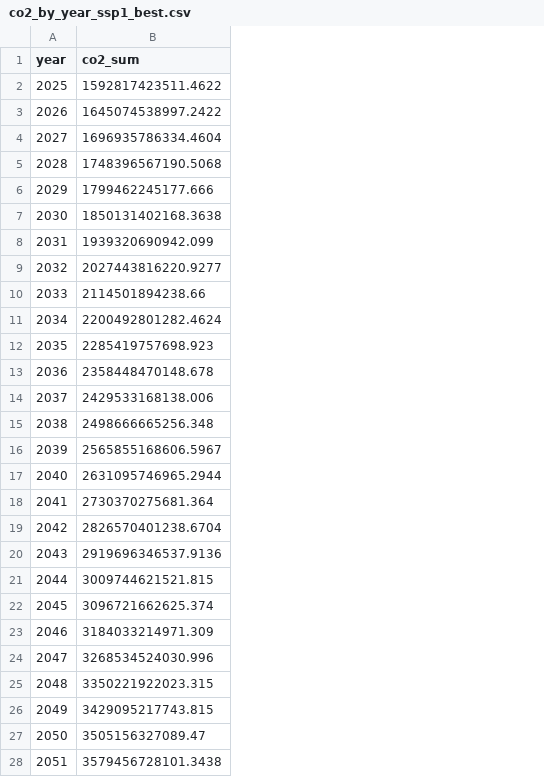
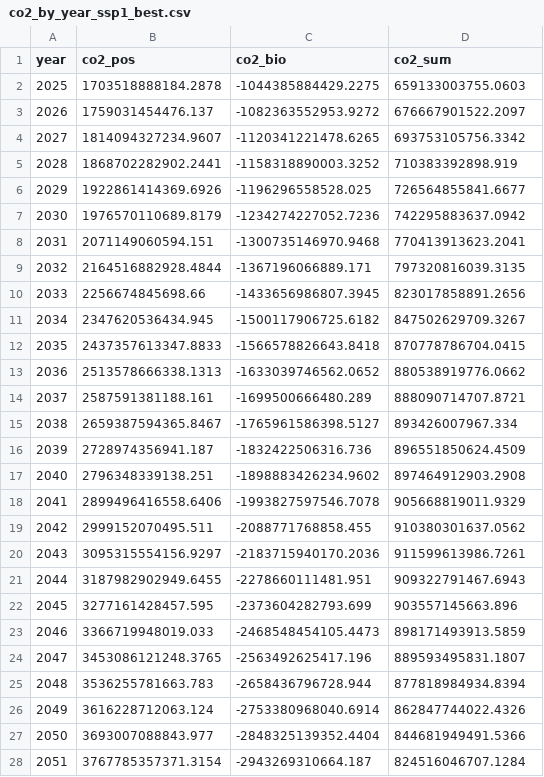
Before and after one commit to FarshidNazemi/packaging-roadmap, a CSV file: co2_by_year_ssp1_best.csv, drawn as a sheet; only a part is shown; addresses are those after the commit; the diff covers the shown part only; the diff names each change by its address in the sheet, - before the commit and + after, or states it on an @@ line.

```diff
--- a/co2_by_year_ssp1_best.csv
+++ b/co2_by_year_ssp1_best.csv
+column B (co2_pos), rows 2-28: 1703518888184.2878 | 1759031454476.137 | 1814094327234.9607 | 1868702282902.2441 | 1922861414369.6926 | 1976570110689.8179 | 2071149060594.151 | 2164516882928.4844 | 2256674845698.66 | 2347620536434.945 | 2437357613347.8833 | 2513578666338.1313 | 2587591381188.161 | 2659387594365.8467 | 2728974356941.187 | 2796348339138.251 | 2899496416558.6406 | 2999152070495.511 | 3095315554156.9297 | 3187982902949.6455 | 3277161428457.595 | 3366719948019.033 | 3453086121248.3765 | 3536255781663.783 | 3616228712063.124 | 3693007088843.977 | 3767785357371.3154
+column C (co2_bio), rows 2-28: -1044385884429.2275 | -1082363552953.9272 | -1120341221478.6265 | -1158318890003.3252 | -1196296558528.025 | -1234274227052.7236 | -1300735146970.9468 | -1367196066889.171 | -1433656986807.3945 | -1500117906725.6182 | -1566578826643.8418 | -1633039746562.0652 | -1699500666480.289 | -1765961586398.5127 | -1832422506316.736 | -1898883426234.9602 | -1993827597546.7078 | -2088771768858.455 | -2183715940170.2036 | -2278660111481.951 | -2373604282793.699 | -2468548454105.4473 | -2563492625417.196 | -2658436796728.944 | -2753380968040.6914 | -2848325139352.4404 | -2943269310664.187
-D2 (co2_sum): 1592817423511.4622
+D2 (co2_sum): 659133003755.0603
-D3 (co2_sum): 1645074538997.2422
+D3 (co2_sum): 676667901522.2097
-D4 (co2_sum): 1696935786334.4604
+D4 (co2_sum): 693753105756.3342
-D5 (co2_sum): 1748396567190.5068
+D5 (co2_sum): 710383392898.919
-D6 (co2_sum): 1799462245177.666
+D6 (co2_sum): 726564855841.6677
-D7 (co2_sum): 1850131402168.3638
+D7 (co2_sum): 742295883637.0942
-D8 (co2_sum): 1939320690942.099
+D8 (co2_sum): 770413913623.2041
-D9 (co2_sum): 2027443816220.9277
+D9 (co2_sum): 797320816039.3135
-D10 (co2_sum): 2114501894238.66
+D10 (co2_sum): 823017858891.2656
-D11 (co2_sum): 2200492801282.4624
+D11 (co2_sum): 847502629709.3267
-D12 (co2_sum): 2285419757698.923
+D12 (co2_sum): 870778786704.0415
-D13 (co2_sum): 2358448470148.678
+D13 (co2_sum): 880538919776.0662
-D14 (co2_sum): 2429533168138.006
+D14 (co2_sum): 888090714707.8721
-D15 (co2_sum): 2498666665256.348
+D15 (co2_sum): 893426007967.334
-D16 (co2_sum): 2565855168606.5967
+D16 (co2_sum): 896551850624.4509
-D17 (co2_sum): 2631095746965.2944
+D17 (co2_sum): 897464912903.2908
-D18 (co2_sum): 2730370275681.364
+D18 (co2_sum): 905668819011.9329
-D19 (co2_sum): 2826570401238.6704
+D19 (co2_sum): 910380301637.0562
-D20 (co2_sum): 2919696346537.9136
+D20 (co2_sum): 911599613986.7261
-D21 (co2_sum): 3009744621521.815
+D21 (co2_sum): 909322791467.6943
-D22 (co2_sum): 3096721662625.374
+D22 (co2_sum): 903557145663.896
-D23 (co2_sum): 3184033214971.309
+D23 (co2_sum): 898171493913.5859
-D24 (co2_sum): 3268534524030.996
+D24 (co2_sum): 889593495831.1807
-D25 (co2_sum): 3350221922023.315
+D25 (co2_sum): 877818984934.8394
-D26 (co2_sum): 3429095217743.815
+D26 (co2_sum): 862847744022.4326
-D27 (co2_sum): 3505156327089.47
+D27 (co2_sum): 844681949491.5366
-D28 (co2_sum): 3579456728101.3438
+D28 (co2_sum): 824516046707.1284
```
Also changed, not shown: 49 edited cells elsewhere in this file, co2_by_year_ssp2_best.csv, 11 other files.
